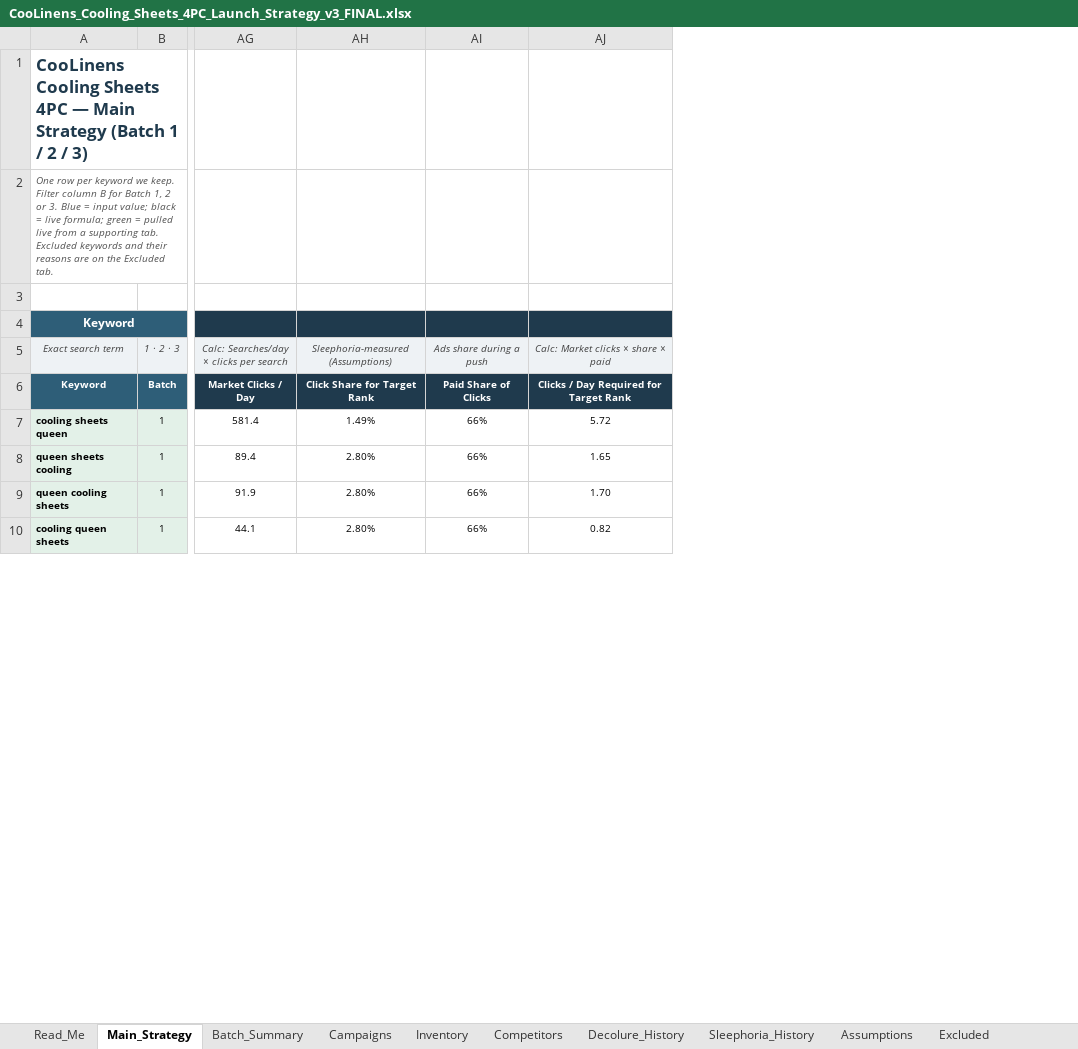
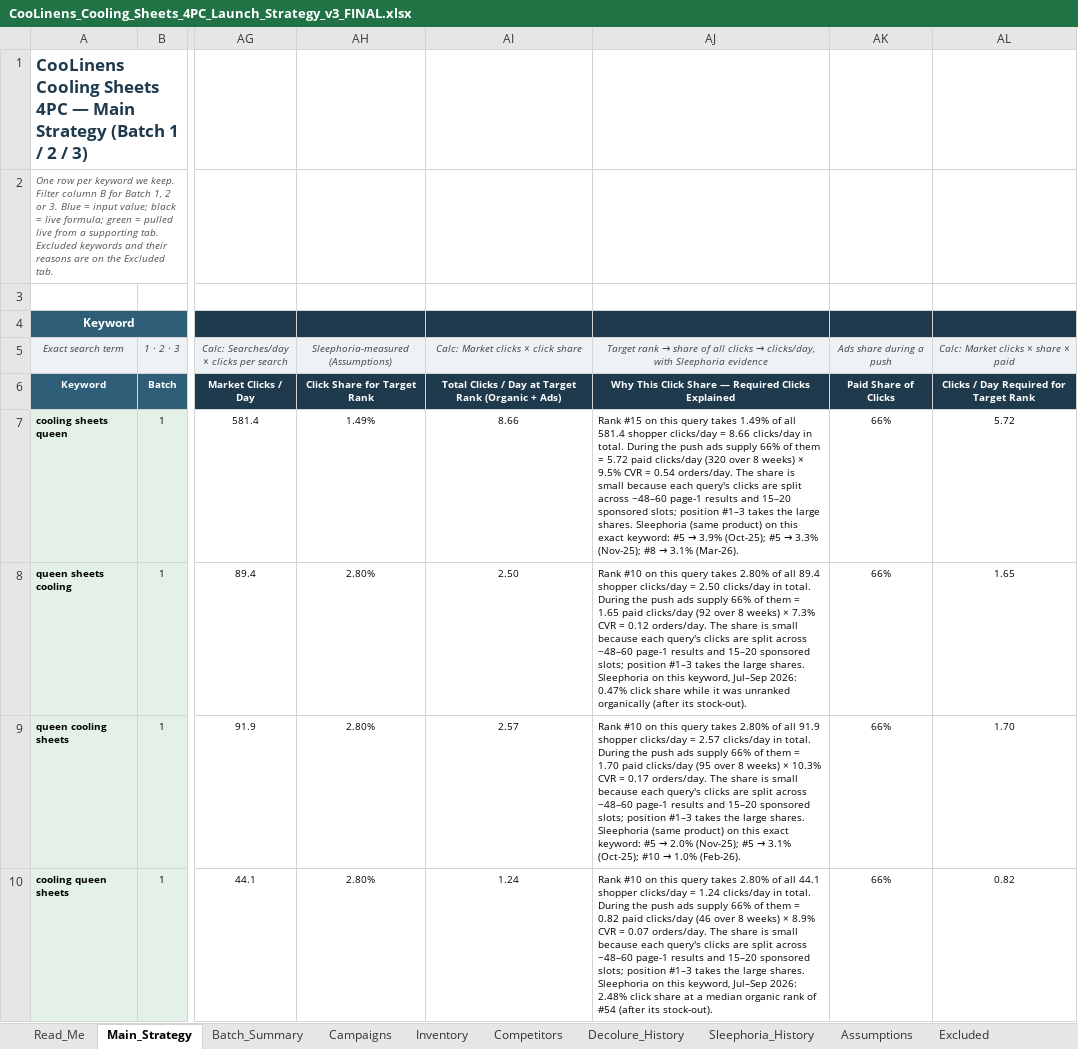
Before and after one commit to zarlish-web/PPC-Audit-, an Excel workbook: launch/CooLinens_Cooling_Sheets_4PC_Launch_Strategy_v3_FINAL.xlsx, sheet Main_Strategy, drawn as a sheet; only a part is shown, gaps mark what is left out; values as stored, in another font and other column widths than the file's, no borders; charts and pictures not drawn; the diff names each change by its address in the sheet, - before the commit and + after, or states it on an @@ line.

```diff
--- a/launch/CooLinens_Cooling_Sheets_4PC_Launch_Strategy_v3_FINAL.xlsx (sheet Main_Strategy)
+++ b/launch/CooLinens_Cooling_Sheets_4PC_Launch_Strategy_v3_FINAL.xlsx (sheet Main_Strategy)
+column AI, rows 5-10: Calc: Market clicks × click share | Total Clicks / Day at Target Rank (Organic + Ads) | 8.66 | 2.50 | 2.57 | 1.24
+column AJ, rows 5-10: Target rank → share of all clicks → clicks/day, with Sleephoria evidence | Why This Click Share — Required Clicks Explained | Rank #15 on this query takes 1.49% of all 581.4 shopper clicks/day = 8.66 clicks/day in total. During the push ads supply 66% of them = 5.72 paid clicks/day (320 over 8 weeks) × 9.5% CVR = 0.54 orders/day. The share is small because each query's clicks are split across ~48–60 page-1 results and 15–20 sponsored slots; position #1–3 takes the large shares. Sleephoria (same product) on this exact keyword: #5 → 3.9% (Oct-25); #5 → 3.3% (Nov-25); #8 → 3.1% (Mar-26). | Rank #10 on this query takes 2.80% of all 89.4 shopper clicks/day = 2.50 clicks/day in total. During the push ads supply 66% of them = 1.65 paid clicks/day (92 over 8 weeks) × 7.3% CVR = 0.12 orders/day. The share is small because each query's clicks are split across ~48–60 page-1 results and 15–20 sponsored slots; position #1–3 takes the large shares. Sleephoria on this keyword, Jul–Sep 2026: 0.47% click share while it was unranked organically (after its stock-out). | Rank #10 on this query takes 2.80% of all 91.9 shopper clicks/day = 2.57 clicks/day in total. During the push ads supply 66% of them = 1.70 paid clicks/day (95 over 8 weeks) × 10.3% CVR = 0.17 orders/day. The share is small because each query's clicks are split across ~48–60 page-1 results and 15–20 sponsored slots; position #1–3 takes the large shares. Sleephoria (same product) on this exact keyword: #5 → 2.0% (Nov-25); #5 → 3.1% (Oct-25); #10 → 1.0% (Feb-26). | Rank #10 on this query takes 2.80% of all 44.1 shopper clicks/day = 1.24 clicks/day in total. During the push ads supply 66% of them = 0.82 paid clicks/day (46 over 8 weeks) × 8.9% CVR = 0.07 orders/day. The share is small because each query's clicks are split across ~48–60 page-1 results and 15–20 sponsored slots; position #1–3 takes the large shares. Sleephoria on this keyword, Jul–Sep 2026: 2.48% click share at a median organic rank of #54 (after its stock-out).
```
Also changed, not shown: formulas that keep their value.
